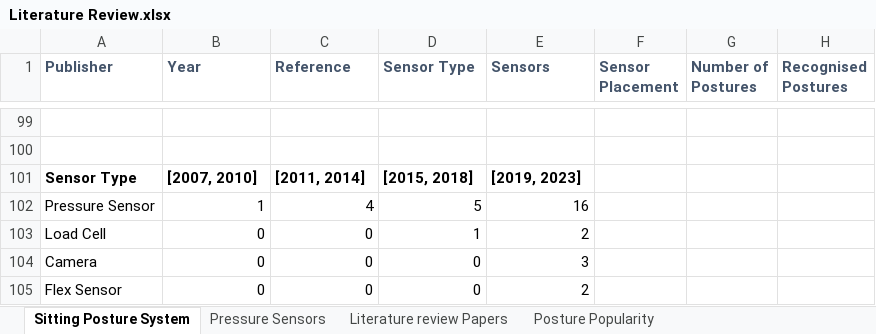
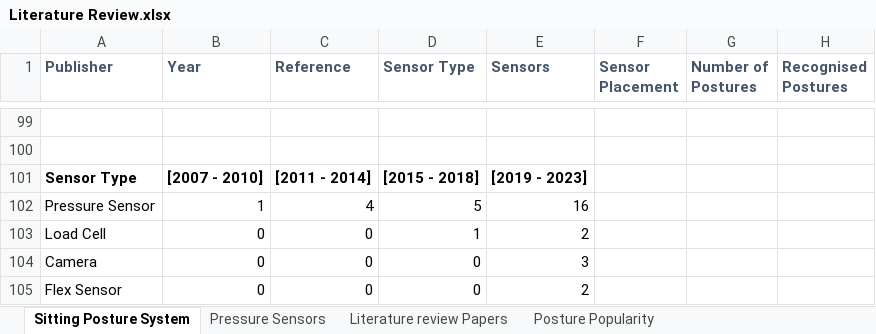
Before and after one commit to Olatokumbo/Research, an Excel workbook: Literature Review.xlsx, sheet Sitting Posture System, drawn as a sheet; only a part is shown, gaps mark what is left out; values as stored, in another font and other column widths than the file's, no borders; charts and pictures not drawn; the diff names each change by its address in the sheet, - before the commit and + after, or states it on an @@ line.

```diff
--- a/Literature Review.xlsx (sheet Sitting Posture System)
+++ b/Literature Review.xlsx (sheet Sitting Posture System)
-B101 (Year): [2007, 2010]
+B101 (Year): [2007 - 2010]
-C101 (Reference): [2011, 2014]
+C101 (Reference): [2011 - 2014]
-D101 (Sensor Type): [2015, 2018]
+D101 (Sensor Type): [2015 - 2018]
-E101 (Sensors): [2019, 2023]
+E101 (Sensors): [2019 - 2023]
```
Also changed, not shown: charts or pictures, 1 other file.
